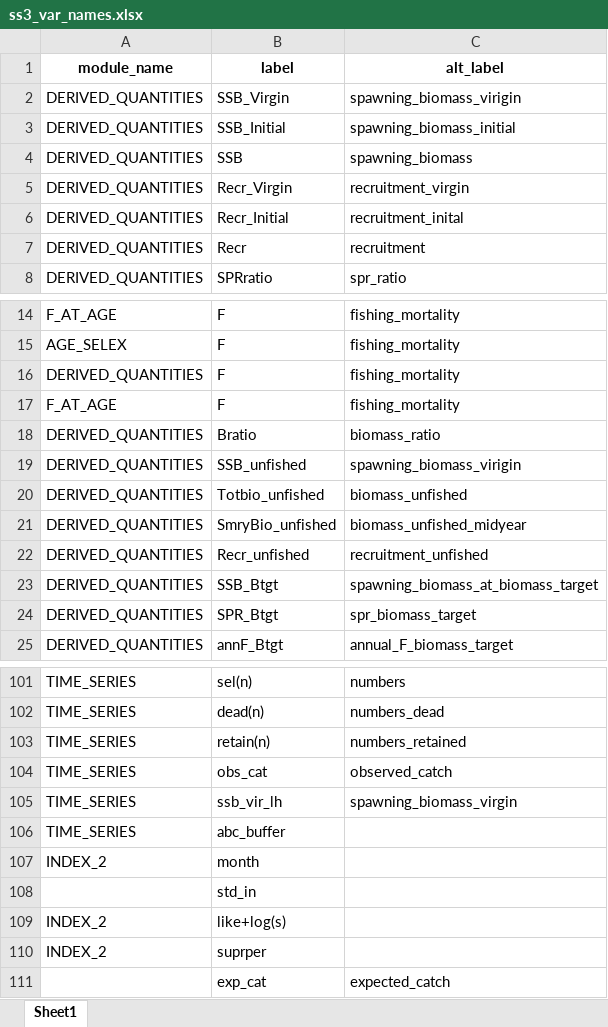
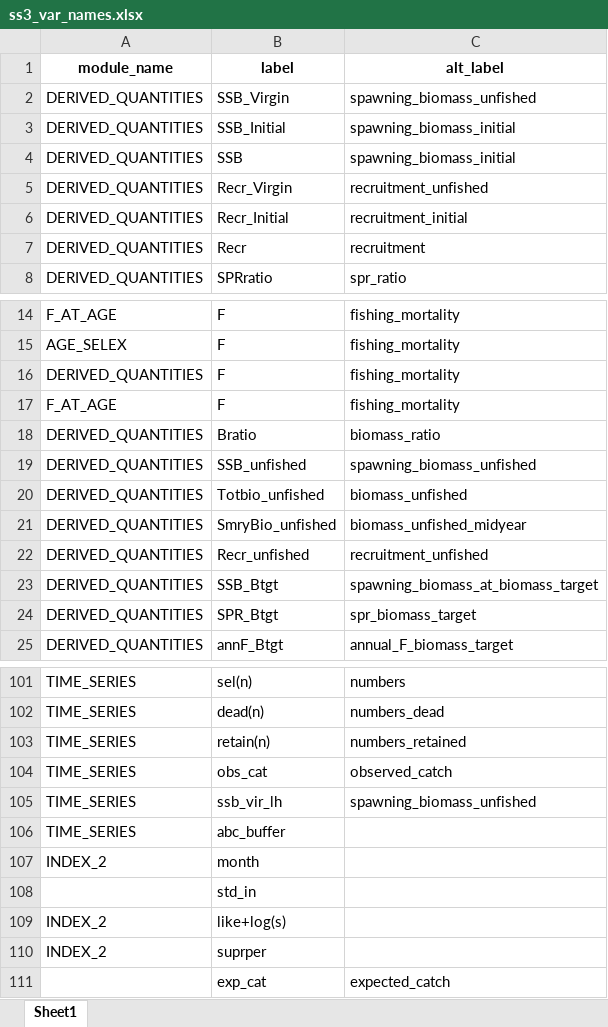
Before and after one commit to nmfs-ost/asar, an Excel workbook: inst/resources/ss3_var_names.xlsx, sheet Sheet1, drawn as a sheet; only a part is shown, gaps mark what is left out; values as stored, in another font and other column widths than the file's, no borders; the diff names each change by its address in the sheet, - before the commit and + after, or states it on an @@ line.

```diff
--- a/inst/resources/ss3_var_names.xlsx (sheet Sheet1)
+++ b/inst/resources/ss3_var_names.xlsx (sheet Sheet1)
-C2 (alt_label): spawning_biomass_virigin
+C2 (alt_label): spawning_biomass_unfished
-C4 (alt_label): spawning_biomass
+C4 (alt_label): spawning_biomass_initial
-C5 (alt_label): recruitment_virgin
+C5 (alt_label): recruitment_unfished
-C6 (alt_label): recruitment_inital
+C6 (alt_label): recruitment_initial
-C19 (alt_label): spawning_biomass_virigin
+C19 (alt_label): spawning_biomass_unfished
-C105 (alt_label): spawning_biomass_virgin
+C105 (alt_label): spawning_biomass_unfished
```
Also changed, not shown: inst/resources/bam_var_names.xlsx, inst/resources/fims_var_names.xlsx.
